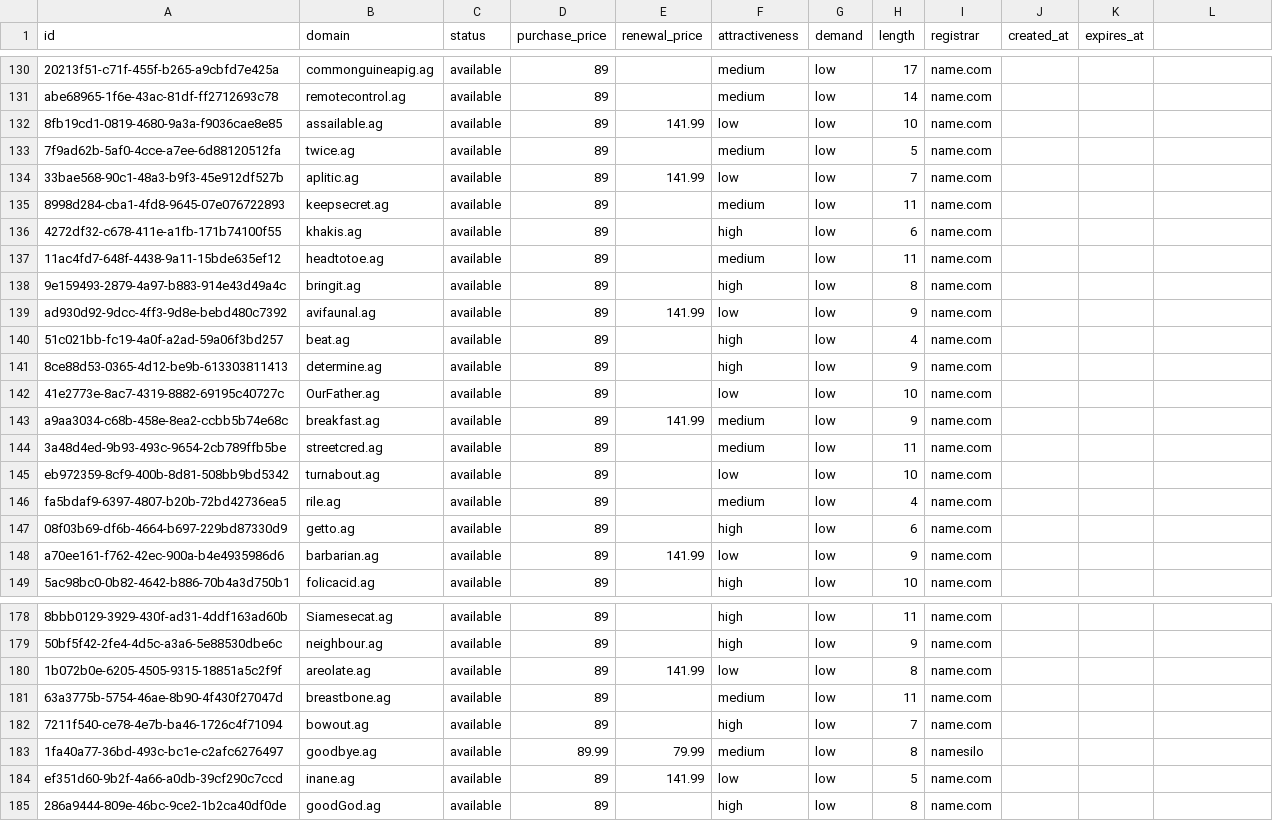
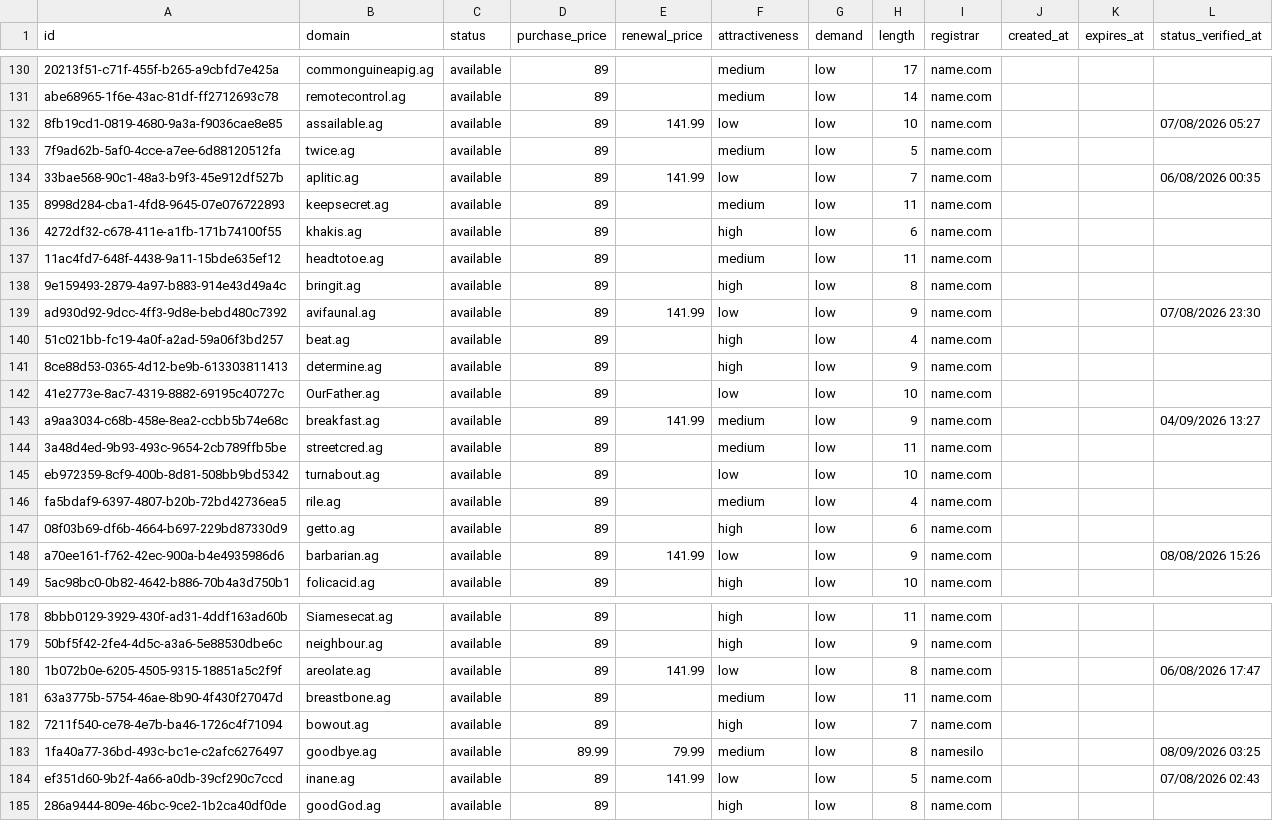
Before and after one commit to UniqueDomains/ag-oneword-domains, a CSV file: ag.csv, drawn as a sheet; only a part is shown, gaps mark what is left out; the diff covers the shown part only; the diff names each change by its address in the sheet, - before the commit and + after, or states it on an @@ line.

```diff
--- a/ag.csv
+++ b/ag.csv
-L1: (empty)
+L1: status_verified_at
-L132 (status_verified_at): (empty)
+L132 (status_verified_at): 07/08/2026 05:27
-L134 (status_verified_at): (empty)
+L134 (status_verified_at): 06/08/2026 00:35
-L139 (status_verified_at): (empty)
+L139 (status_verified_at): 07/08/2026 23:30
-L143 (status_verified_at): (empty)
+L143 (status_verified_at): 04/09/2026 13:27
-L148 (status_verified_at): (empty)
+L148 (status_verified_at): 08/08/2026 15:26
-L180 (status_verified_at): (empty)
+L180 (status_verified_at): 06/08/2026 17:47
-L183 (status_verified_at): (empty)
+L183 (status_verified_at): 08/09/2026 03:25
-L184 (status_verified_at): (empty)
+L184 (status_verified_at): 07/08/2026 02:43
```
Also changed, not shown: 153 edited cells elsewhere in this file, 6 other files.
